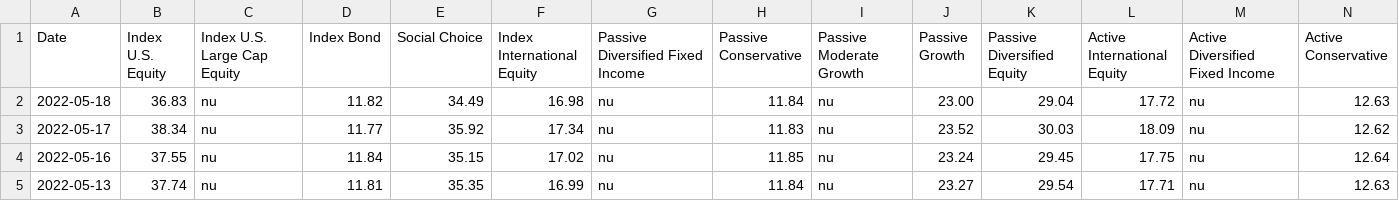
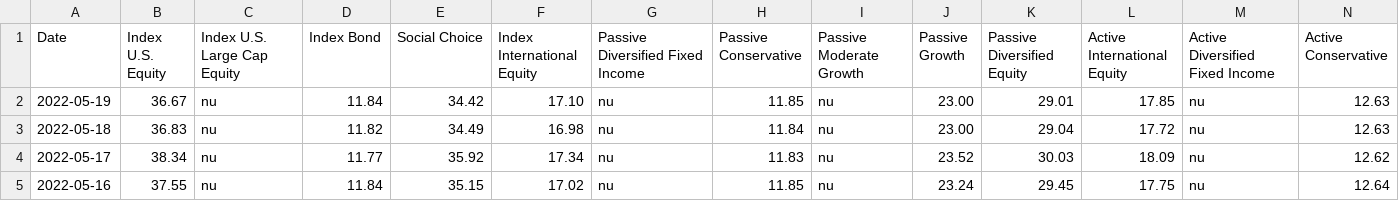
Before and after one commit to mckelvym/scholarshare_prices, a CSV file: dailyprices.csv, drawn as a sheet; only a part is shown; the shorter side is filled out with more unchanged rows; rows hold the shown columns only; the diff names each change by its address in the sheet, - before the commit and + after, or states it on an @@ line.

Commit message:
Daily update

```diff
--- a/dailyprices.csv
+++ b/dailyprices.csv
+row 2: 2022-05-19 | 36.67 | nu | 11.84 | 34.42 | 17.10 | nu | 11.85 | nu | 23.00 | 29.01 | 17.85 | nu | 12.63
```
